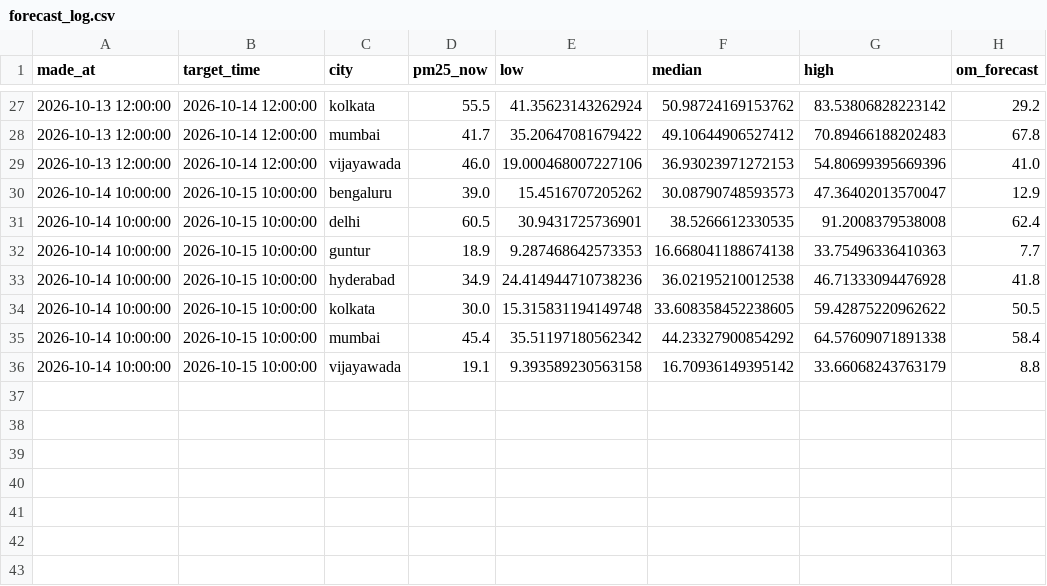
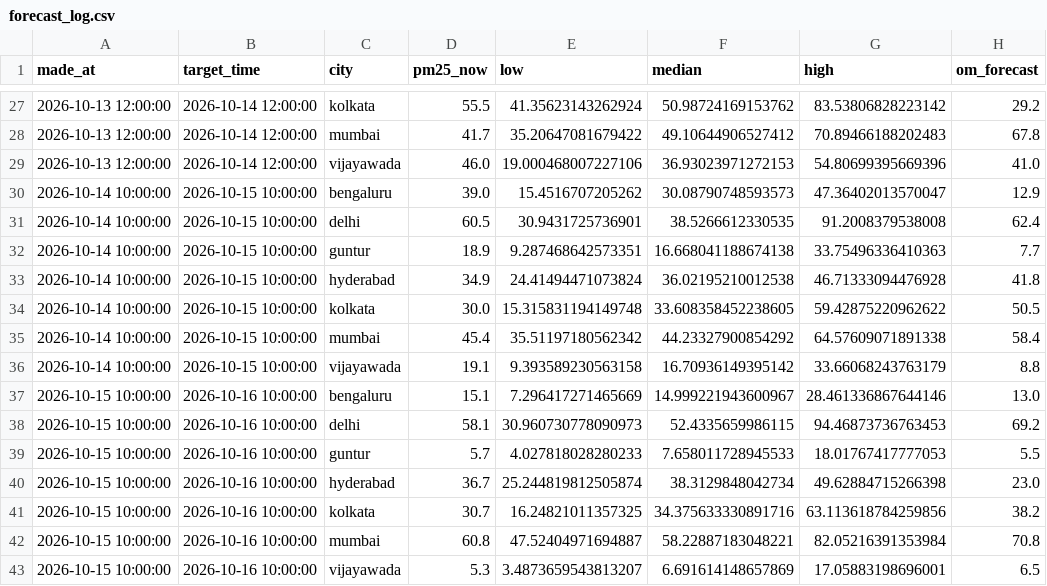
Before and after one commit to darcosine/aqi-forecaster, a CSV file: logs/forecast_log.csv, drawn as a sheet; only a part is shown, gaps mark what is left out.

```diff
--- a/logs/forecast_log.csv
+++ b/logs/forecast_log.csv
@@ -31,4 +31,4 @@ made_at,target_time,city,pm25_now,low,median,high,om_forecast
 2026-10-14 10:00:00,2026-10-15 10:00:00,delhi,60.5,30.9431725736901,38.5266612330535,91.2008379538008,62.4
-2026-10-14 10:00:00,2026-10-15 10:00:00,guntur,18.9,9.287468642573353,16.668041188674138,33.75496336410363,7.7
-2026-10-14 10:00:00,2026-10-15 10:00:00,hyderabad,34.9,24.414944710738236,36.02195210012538,46.71333094476928,41.8
+2026-10-14 10:00:00,2026-10-15 10:00:00,guntur,18.9,9.287468642573351,16.668041188674138,33.75496336410363,7.7
+2026-10-14 10:00:00,2026-10-15 10:00:00,hyderabad,34.9,24.41494471073824,36.02195210012538,46.71333094476928,41.8
 2026-10-14 10:00:00,2026-10-15 10:00:00,kolkata,30.0,15.315831194149748,33.608358452238605,59.42875220962622,50.5
@@ -36 +36,8 @@ made_at,target_time,city,pm25_now,low,median,high,om_forecast
 2026-10-14 10:00:00,2026-10-15 10:00:00,vijayawada,19.1,9.393589230563158,16.70936149395142,33.66068243763179,8.8
+2026-10-15 10:00:00,2026-10-16 10:00:00,bengaluru,15.1,7.296417271465669,14.999221943600967,28.461336867644146,13.0
+2026-10-15 10:00:00,2026-10-16 10:00:00,delhi,58.1,30.960730778090973,52.4335659986115,94.46873736763453,69.2
+2026-10-15 10:00:00,2026-10-16 10:00:00,guntur,5.7,4.027818028280233,7.658011728945533,18.01767417777053,5.5
+2026-10-15 10:00:00,2026-10-16 10:00:00,hyderabad,36.7,25.244819812505874,38.3129848042734,49.62884715266398,23.0
+2026-10-15 10:00:00,2026-10-16 10:00:00,kolkata,30.7,16.24821011357325,34.375633330891716,63.113618784259856,38.2
+2026-10-15 10:00:00,2026-10-16 10:00:00,mumbai,60.8,47.52404971694887,58.22887183048221,82.05216391353984,70.8
+2026-10-15 10:00:00,2026-10-16 10:00:00,vijayawada,5.3,3.4873659543813207,6.691614148657869,17.05883198696001,6.5
```
